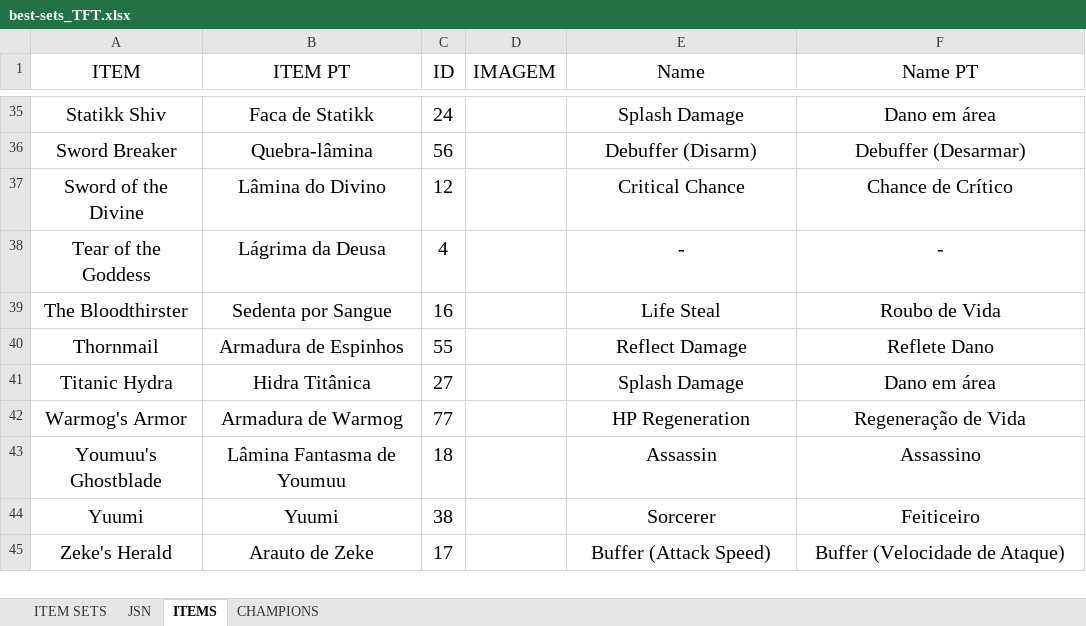
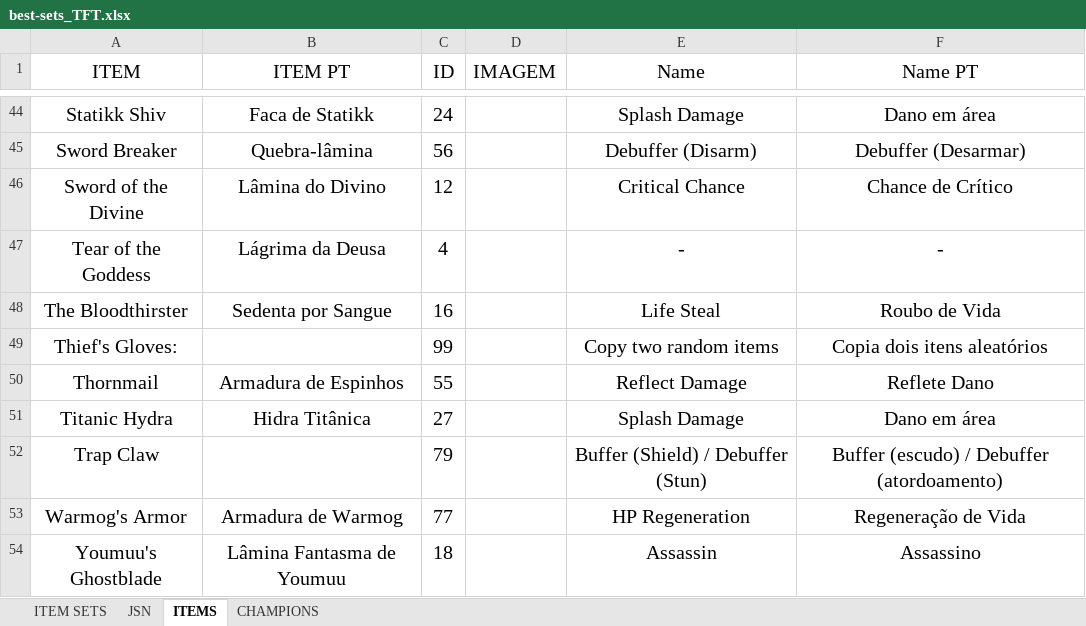
Before and after one commit to renatoi/arenatactics, an Excel workbook: bin/data/best-sets_TFT.xlsx, sheet ITEMS, drawn as a sheet; only a part is shown, gaps mark what is left out; the shorter side is filled out with more unchanged rows; values as stored, in another font and other column widths than the file's, no borders; charts and pictures not drawn; the diff covers the shown part only; the diff names each change by its address in the sheet, - before the commit and + after, or states it on an @@ line.

```diff
--- a/bin/data/best-sets_TFT.xlsx (sheet ITEMS)
+++ b/bin/data/best-sets_TFT.xlsx (sheet ITEMS)
+row 49: Thief's Gloves: |  | 99 |  | Copy two random items | Copia dois itens aleatórios
+row 52: Trap Claw |  | 79 |  | Buffer (Shield) / Debuffer (Stun) | Buffer (escudo) / Debuffer (atordoamento)
```
Also changed, not shown: 9 added rows and 5 edited cells elsewhere in this sheet, sheet ITEM SETS, formulas that keep their value, charts or pictures, 3 other files.
